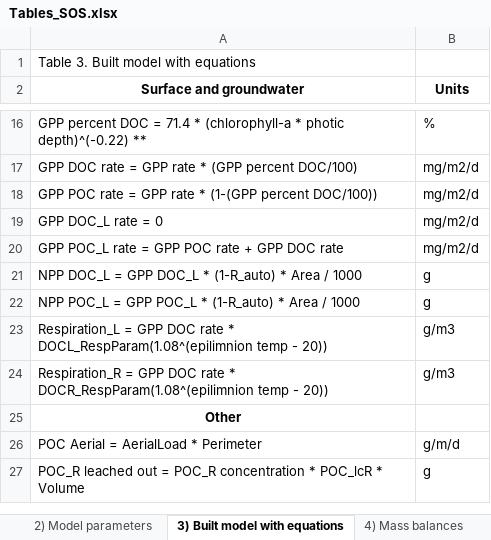
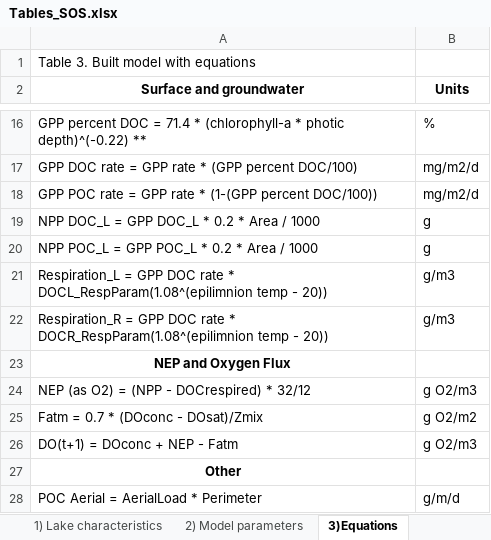
Before and after one commit to GLEON/SOS, an Excel workbook: Tables_SOS.xlsx, sheet 3)Equations, drawn as a sheet; only a part is shown, gaps mark what is left out; the shorter side is filled out with more unchanged rows; values as stored, in another font and other column widths than the file's, no borders; removed rows and columns are numbered as before the commit, all else as after; the diff names each change by its address in the sheet, - before the commit and + after, or states it on an @@ line.

Commit message:
updated oxygen flux equations in Tables_SOS

```diff
--- a/Tables_SOS.xlsx (sheet 3)Equations)
+++ b/Tables_SOS.xlsx (sheet 3)Equations)
-sheet tab: 3) Built model with equations
+sheet tab: 3)Equations
-row 19: GPP DOC_L rate = 0 | mg/m2/d
-row 20: GPP POC_L rate = GPP POC rate + GPP DOC rate | mg/m2/d
-A19 (Surface and groundwater): NPP DOC_L = GPP DOC_L * (1-R_auto) * Area / 1000
+A19 (Surface and groundwater): NPP DOC_L = GPP DOC_L * 0.2 * Area / 1000
-A20 (Surface and groundwater): NPP POC_L = GPP POC_L * (1-R_auto) * Area / 1000
+A20 (Surface and groundwater): NPP POC_L = GPP POC_L * 0.2 * Area / 1000
+row 23: NEP and Oxygen Flux
+row 24: NEP (as O2) = (NPP - DOCrespired) * 32/12 | g O2/m3
+row 25: Fatm = 0.7 * (DOconc - DOsat)/Zmix | g O2/m2
+row 26: DO(t+1) = DOconc + NEP - Fatm | g O2/m3
```
